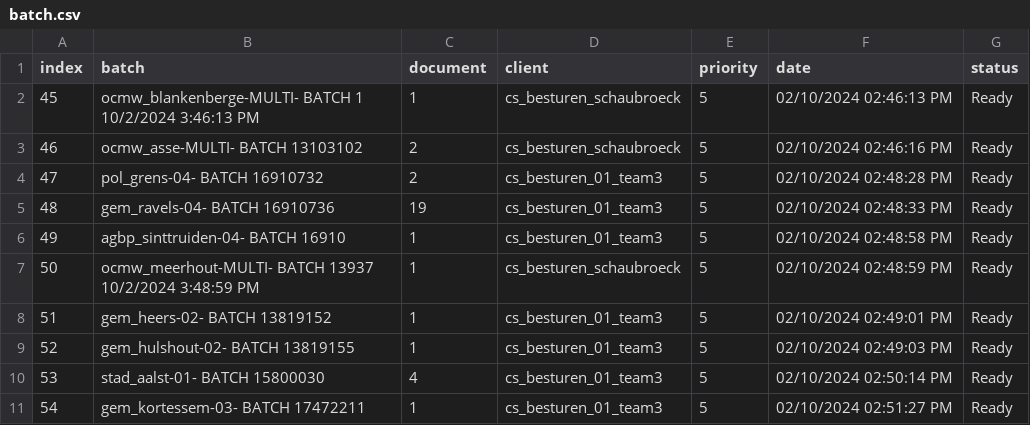
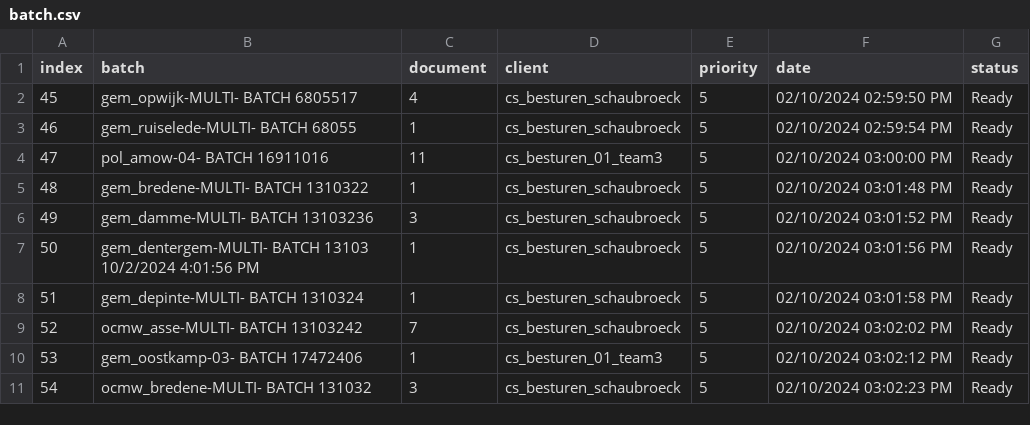
Before and after one commit to Rica5/arco-2025, a CSV file: public/assets/batch.csv, drawn as a sheet; only a part is shown; the diff covers the shown part only.

```diff
--- a/public/assets/batch.csv
+++ b/public/assets/batch.csv
@@ -1,11 +1,11 @@
 index,batch,document,client,priority,date,status
-45,ocmw_blankenberge-MULTI- BATCH 1 10/2/2024 3:46:13 PM,1,cs_besturen_schaubroeck,5,02/10/2024 02:46:13 PM,Ready
-46,ocmw_asse-MULTI- BATCH 13103102,2,cs_besturen_schaubroeck,5,02/10/2024 02:46:16 PM,Ready
-47,pol_grens-04- BATCH 16910732,2,cs_besturen_01_team3,5,02/10/2024 02:48:28 PM,Ready
-48,gem_ravels-04- BATCH 16910736,19,cs_besturen_01_team3,5,02/10/2024 02:48:33 PM,Ready
-49,agbp_sinttruiden-04- BATCH 16910,1,cs_besturen_01_team3,5,02/10/2024 02:48:58 PM,Ready
-50,ocmw_meerhout-MULTI- BATCH 13937 10/2/2024 3:48:59 PM,1,cs_besturen_schaubroeck,5,02/10/2024 02:48:59 PM,Ready
-51,gem_heers-02- BATCH 13819152,1,cs_besturen_01_team3,5,02/10/2024 02:49:01 PM,Ready
-52,gem_hulshout-02- BATCH 13819155,1,cs_besturen_01_team3,5,02/10/2024 02:49:03 PM,Ready
-53,stad_aalst-01- BATCH 15800030,4,cs_besturen_01_team3,5,02/10/2024 02:50:14 PM,Ready
-54,gem_kortessem-03- BATCH 17472211,1,cs_besturen_01_team3,5,02/10/2024 02:51:27 PM,Ready
+45,gem_opwijk-MULTI- BATCH 6805517,4,cs_besturen_schaubroeck,5,02/10/2024 02:59:50 PM,Ready
+46,gem_ruiselede-MULTI- BATCH 68055,1,cs_besturen_schaubroeck,5,02/10/2024 02:59:54 PM,Ready
+47,pol_amow-04- BATCH 16911016,11,cs_besturen_01_team3,5,02/10/2024 03:00:00 PM,Ready
+48,gem_bredene-MULTI- BATCH 1310322,1,cs_besturen_schaubroeck,5,02/10/2024 03:01:48 PM,Ready
+49,gem_damme-MULTI- BATCH 13103236,3,cs_besturen_schaubroeck,5,02/10/2024 03:01:52 PM,Ready
+50,gem_dentergem-MULTI- BATCH 13103 10/2/2024 4:01:56 PM,1,cs_besturen_schaubroeck,5,02/10/2024 03:01:56 PM,Ready
+51,gem_depinte-MULTI- BATCH 1310324,1,cs_besturen_schaubroeck,5,02/10/2024 03:01:58 PM,Ready
+52,ocmw_asse-MULTI- BATCH 13103242,7,cs_besturen_schaubroeck,5,02/10/2024 03:02:02 PM,Ready
+53,gem_oostkamp-03- BATCH 17472406,1,cs_besturen_01_team3,5,02/10/2024 03:02:12 PM,Ready
+54,ocmw_bredene-MULTI- BATCH 131032,3,cs_besturen_schaubroeck,5,02/10/2024 03:02:23 PM,Ready
```
Also changed, not shown: 151 edited cells elsewhere in this file, 1 other file.
